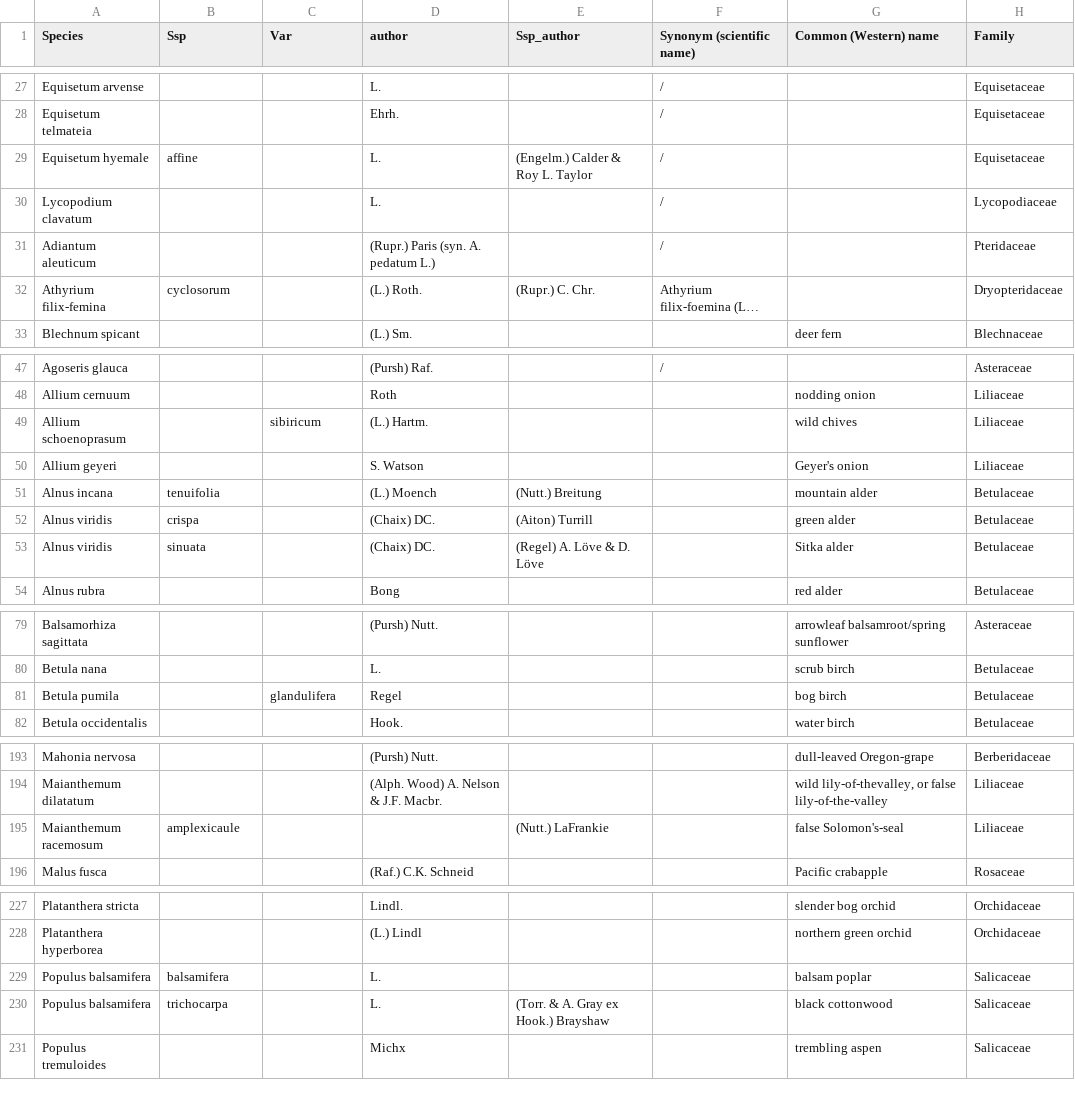
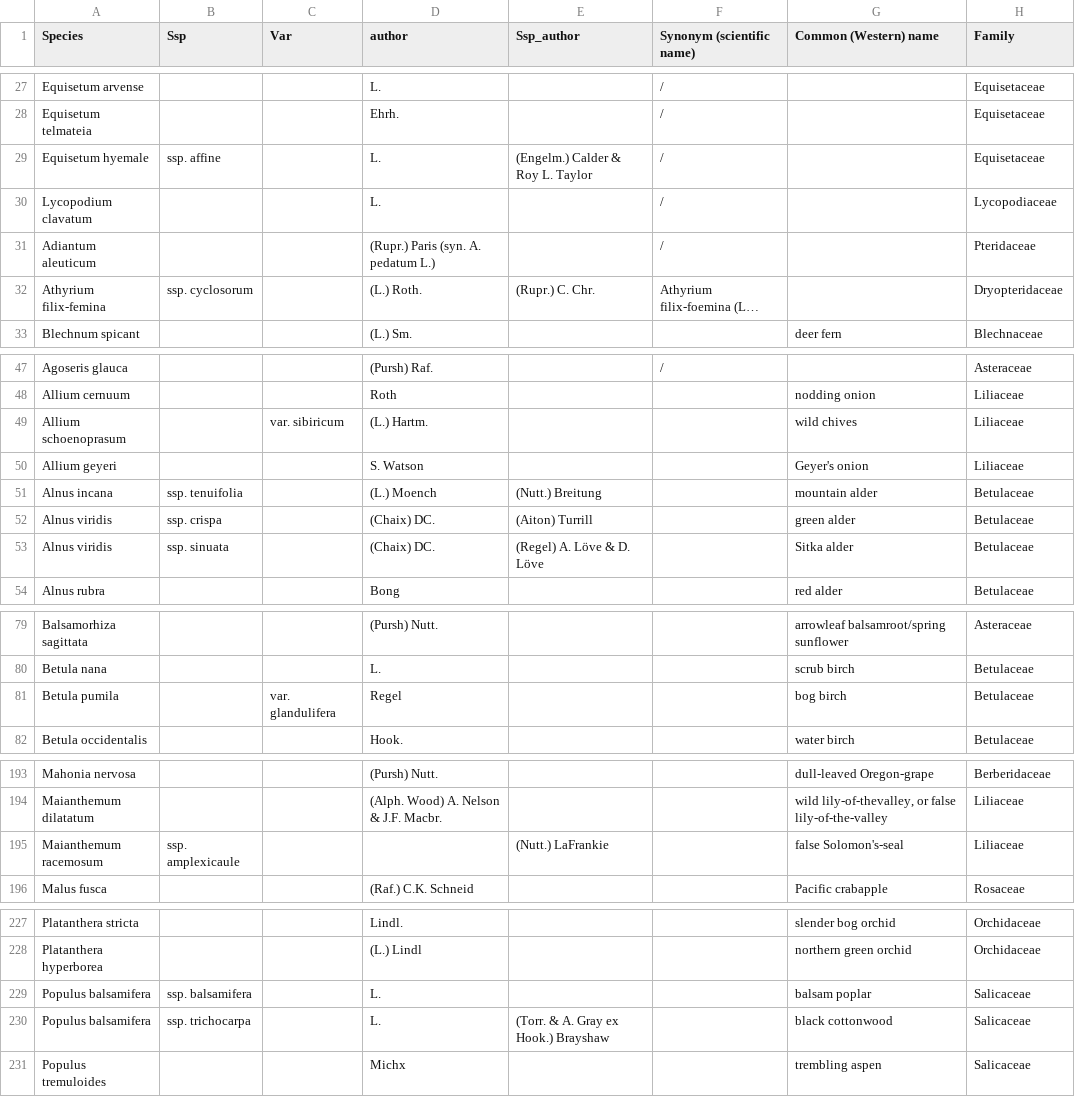
Before and after one commit to kydahl/biodiv-hostpots, a CSV file: data/PNW_SpeciesData.csv, drawn as a sheet; only a part is shown, gaps mark what is left out; long unchanged cells end in …; the diff covers the shown part only; the diff names each change by its address in the sheet, - before the commit and + after, or states it on an @@ line.

Commit message:
added a prefix to the column with ssp. and var.

```diff
--- a/data/PNW_SpeciesData.csv
+++ b/data/PNW_SpeciesData.csv
-B29 (Ssp): affine
+B29 (Ssp): ssp. affine
-B32 (Ssp): cyclosorum
+B32 (Ssp): ssp. cyclosorum
-C49 (Var): sibiricum
+C49 (Var): var. sibiricum
-B51 (Ssp): tenuifolia
+B51 (Ssp): ssp. tenuifolia
-B52 (Ssp): crispa
+B52 (Ssp): ssp. crispa
-B53 (Ssp): sinuata
+B53 (Ssp): ssp. sinuata
-C81 (Var): glandulifera
+C81 (Var): var. glandulifera
-B195 (Ssp): amplexicaule
+B195 (Ssp): ssp. amplexicaule
-B229 (Ssp): balsamifera
+B229 (Ssp): ssp. balsamifera
-B230 (Ssp): trichocarpa
+B230 (Ssp): ssp. trichocarpa
```
Also changed, not shown: 1 edited cell elsewhere in this file, data/TEKdata.csv, 1 other file.
